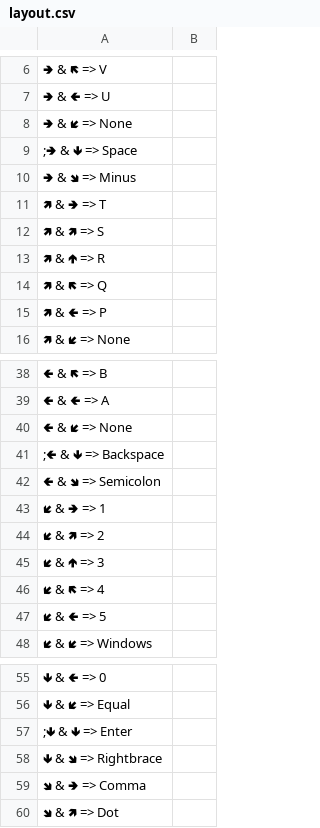
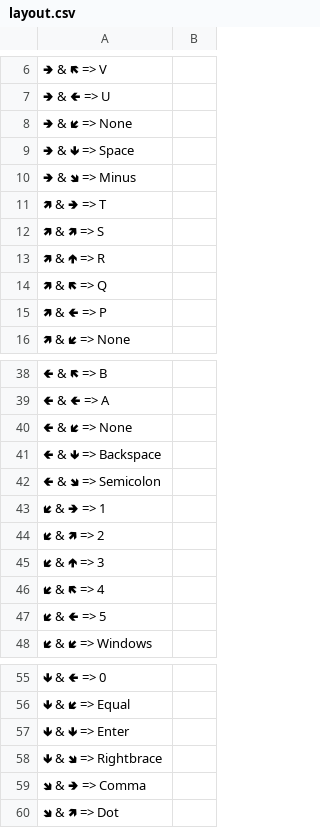
Before and after one commit to positiveway/AndroidRemoteControlPy, a CSV file: layout.csv, drawn as a sheet; only a part is shown, gaps mark what is left out; the diff names each change by its address in the sheet, - before the commit and + after, or states it on an @@ line.

```diff
--- a/layout.csv
+++ b/layout.csv
-A9: ;🢂 & 🢃 => Space
+A9: 🢂 & 🢃 => Space
-A41: ;🢀 & 🢃 => Backspace
+A41: 🢀 & 🢃 => Backspace
-A57: ;🢃 & 🢃 => Enter
+A57: 🢃 & 🢃 => Enter
```
Also changed, not shown: 4 other files.
